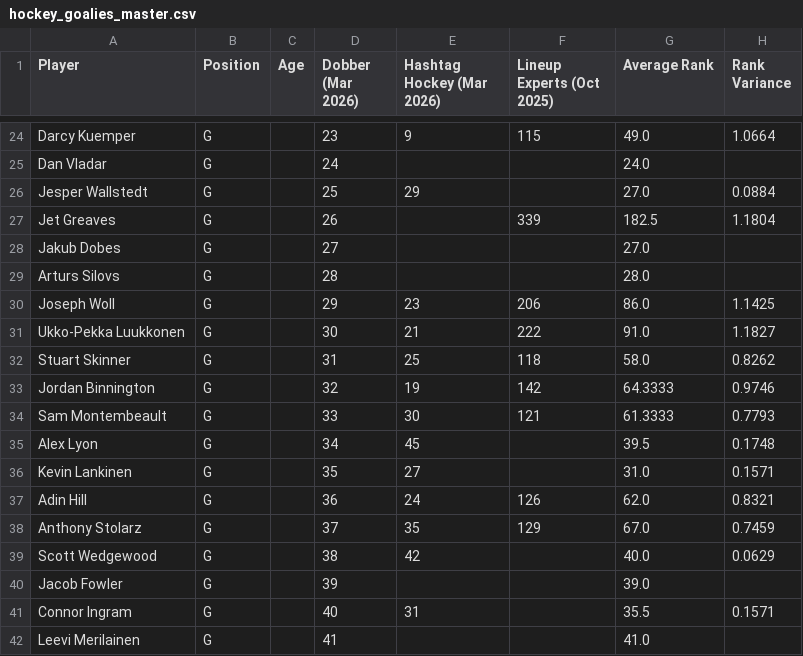
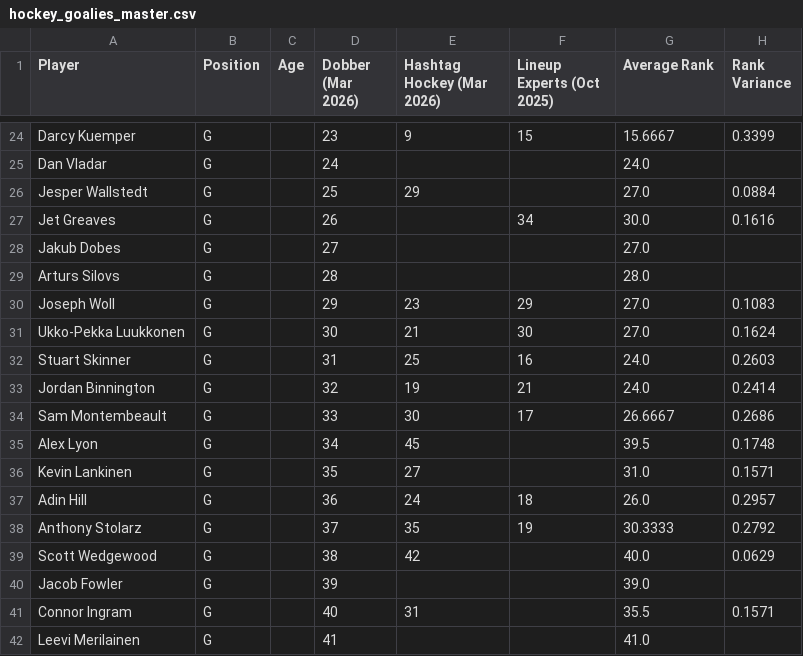
Before and after one commit to erockthud/Aggregate-Dynasty-Rankings, a CSV file: hockey/hockey_goalies_master.csv, drawn as a sheet; only a part is shown, gaps mark what is left out; the diff covers the shown part only; the diff names each change by its address in the sheet, - before the commit and + after, or states it on an @@ line.

```diff
--- a/hockey/hockey_goalies_master.csv
+++ b/hockey/hockey_goalies_master.csv
-F24 (Lineup Experts (Oct 2025)): 115
+F24 (Lineup Experts (Oct 2025)): 15
-G24 (Average Rank): 49.0
+G24 (Average Rank): 15.6667
-H24 (Rank Variance): 1.0664
+H24 (Rank Variance): 0.3399
-F27 (Lineup Experts (Oct 2025)): 339
+F27 (Lineup Experts (Oct 2025)): 34
-G27 (Average Rank): 182.5
+G27 (Average Rank): 30.0
-H27 (Rank Variance): 1.1804
+H27 (Rank Variance): 0.1616
-F30 (Lineup Experts (Oct 2025)): 206
+F30 (Lineup Experts (Oct 2025)): 29
-G30 (Average Rank): 86.0
+G30 (Average Rank): 27.0
-H30 (Rank Variance): 1.1425
+H30 (Rank Variance): 0.1083
-F31 (Lineup Experts (Oct 2025)): 222
+F31 (Lineup Experts (Oct 2025)): 30
-G31 (Average Rank): 91.0
+G31 (Average Rank): 27.0
-H31 (Rank Variance): 1.1827
+H31 (Rank Variance): 0.1624
-F32 (Lineup Experts (Oct 2025)): 118
+F32 (Lineup Experts (Oct 2025)): 16
-G32 (Average Rank): 58.0
+G32 (Average Rank): 24.0
-H32 (Rank Variance): 0.8262
+H32 (Rank Variance): 0.2603
-F33 (Lineup Experts (Oct 2025)): 142
+F33 (Lineup Experts (Oct 2025)): 21
-G33 (Average Rank): 64.3333
+G33 (Average Rank): 24.0
-H33 (Rank Variance): 0.9746
+H33 (Rank Variance): 0.2414
-F34 (Lineup Experts (Oct 2025)): 121
+F34 (Lineup Experts (Oct 2025)): 17
-G34 (Average Rank): 61.3333
+G34 (Average Rank): 26.6667
-H34 (Rank Variance): 0.7793
+H34 (Rank Variance): 0.2686
-F37 (Lineup Experts (Oct 2025)): 126
+F37 (Lineup Experts (Oct 2025)): 18
-G37 (Average Rank): 62.0
+G37 (Average Rank): 26.0
-H37 (Rank Variance): 0.8321
+H37 (Rank Variance): 0.2957
-F38 (Lineup Experts (Oct 2025)): 129
+F38 (Lineup Experts (Oct 2025)): 19
-G38 (Average Rank): 67.0
+G38 (Average Rank): 30.3333
-H38 (Rank Variance): 0.7459
+H38 (Rank Variance): 0.2792
```
Also changed, not shown: 75 edited cells elsewhere in this file, 2 other files.
